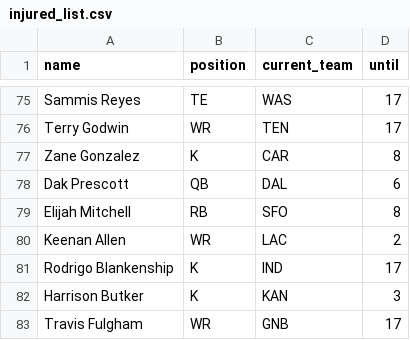
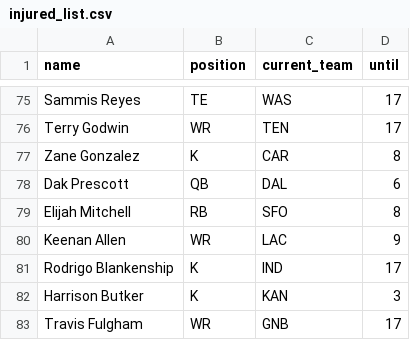
Before and after one commit to tefirman/FantasySports, a CSV file: res/football/injured_list.csv, drawn as a sheet; only a part is shown, gaps mark what is left out.

Commit message:
Updating injured list

```diff
--- a/res/football/injured_list.csv
+++ b/res/football/injured_list.csv
@@ -79,3 +79,3 @@ Dak Prescott,QB,DAL,6
 Elijah Mitchell,RB,SFO,8
-Keenan Allen,WR,LAC,2
+Keenan Allen,WR,LAC,9
 Rodrigo Blankenship,K,IND,17
```
